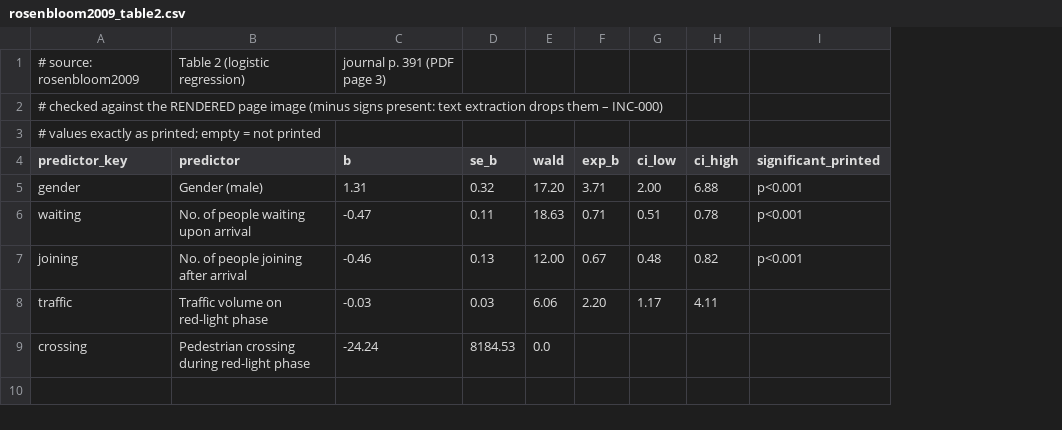
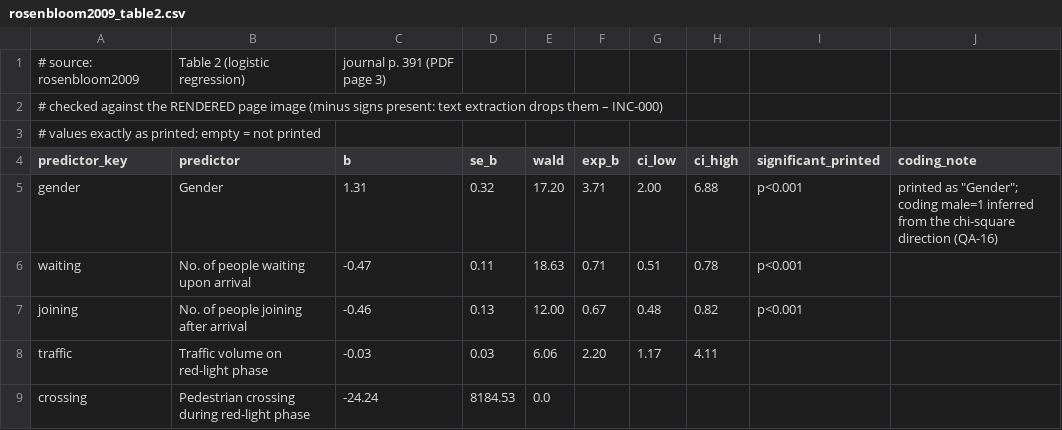
Before and after one commit to palomabenguigui/smart-crosswalk-latex-book, a CSV file: data/rosenbloom2009_table2.csv, drawn as a sheet; the diff names each change by its address in the sheet, - before the commit and + after, or states it on an @@ line.

```diff
--- a/data/rosenbloom2009_table2.csv
+++ b/data/rosenbloom2009_table2.csv
+column J (coding_note), row 5: printed as "Gender"; coding male=1 inferred from the chi-square direction (QA-16)
-B5 (predictor): Gender (male)
+B5 (predictor): Gender
```
Also changed, not shown: data/rosenbloom2009_table1.csv, 29 other files.
